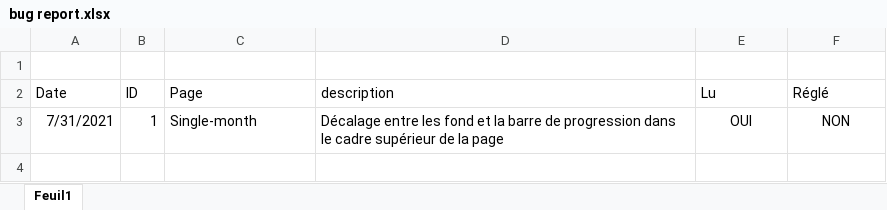
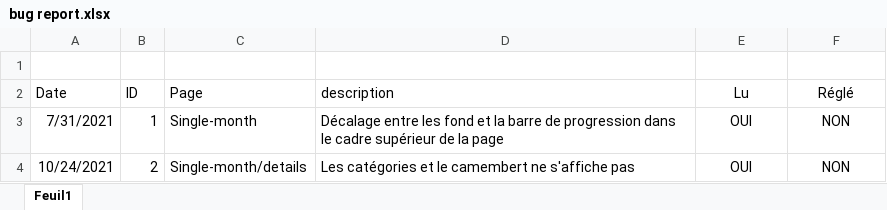
Before and after one commit to deathtracks/budget-management-app, an Excel workbook: bug report.xlsx, sheet Feuil1, drawn as a sheet; values as stored, in another font and other column widths than the file's, no borders; the diff names each change by its address in the sheet, - before the commit and + after, or states it on an @@ line.

Commit message:
fixed a bug on debut and end date in add month page

```diff
--- a/bug report.xlsx (sheet Feuil1)
+++ b/bug report.xlsx (sheet Feuil1)
-E2:F2 alignment: left
+E2:F2 alignment: center
+row 4: 10/24/2021 | 2 | Single-month/details | Les catégories et le camembert ne s'affiche pas | OUI | NON
```
Also changed, not shown: 8 other files.
